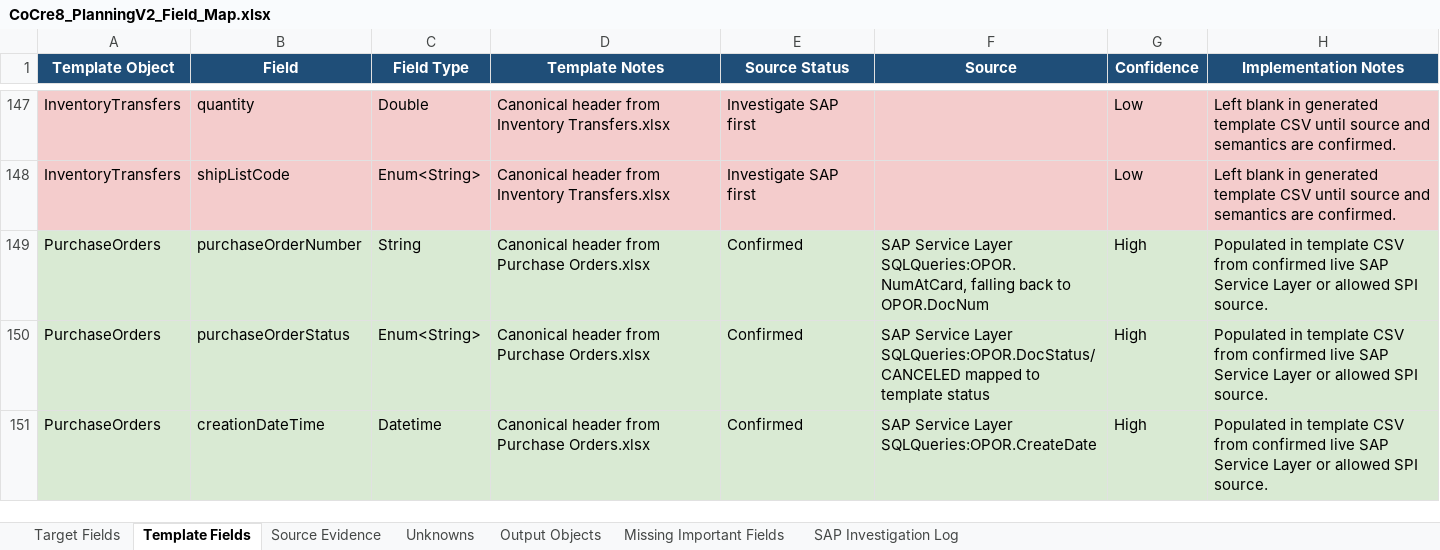
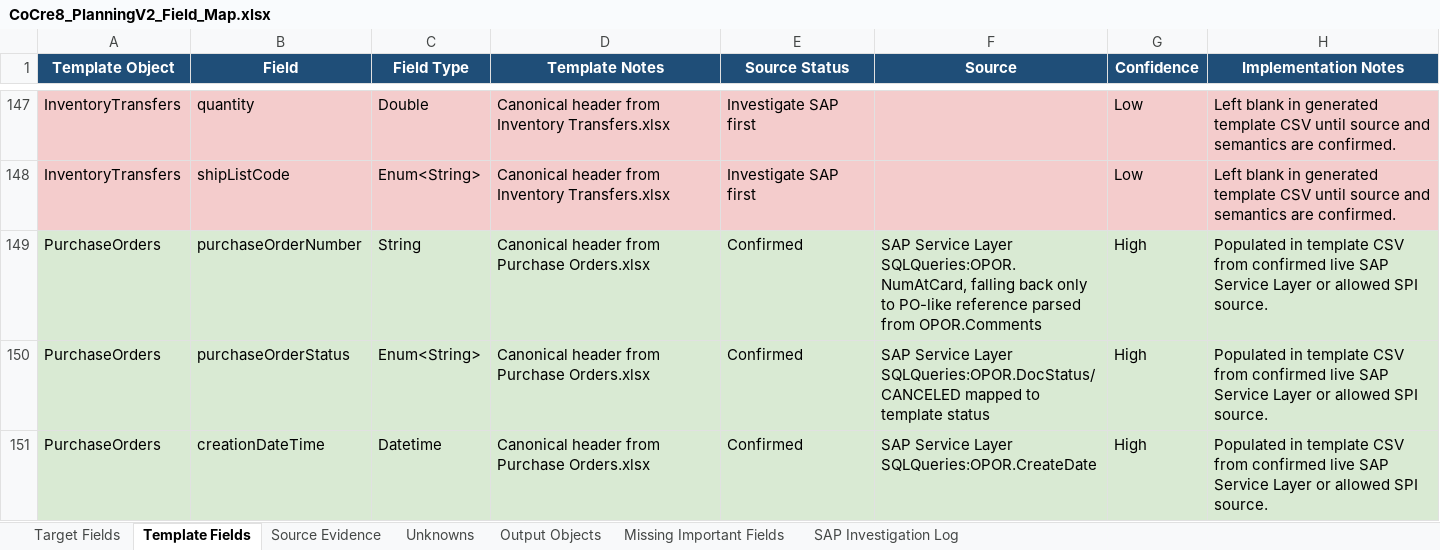
Before and after one commit to SPLChase/PlanningV2_CC8, an Excel workbook: docs/field-map/CoCre8_PlanningV2_Field_Map.xlsx, sheet Template Fields, drawn as a sheet; only a part is shown, gaps mark what is left out; values as stored, in another font and other column widths than the file's, no borders; table styles not drawn; the diff names each change by its address in the sheet, - before the commit and + after, or states it on an @@ line.

Commit message:
Require external PO references for purchase orders

```diff
--- a/docs/field-map/CoCre8_PlanningV2_Field_Map.xlsx (sheet Template Fields)
+++ b/docs/field-map/CoCre8_PlanningV2_Field_Map.xlsx (sheet Template Fields)
-F149 (Source): …falling back to OPOR.DocNum
+F149 (Source): …falling back only to PO-like reference parsed from OPOR.Comments
```
Also changed, not shown: Reference/SPL Planning Data Fields edited.xlsx, 4 other files.
